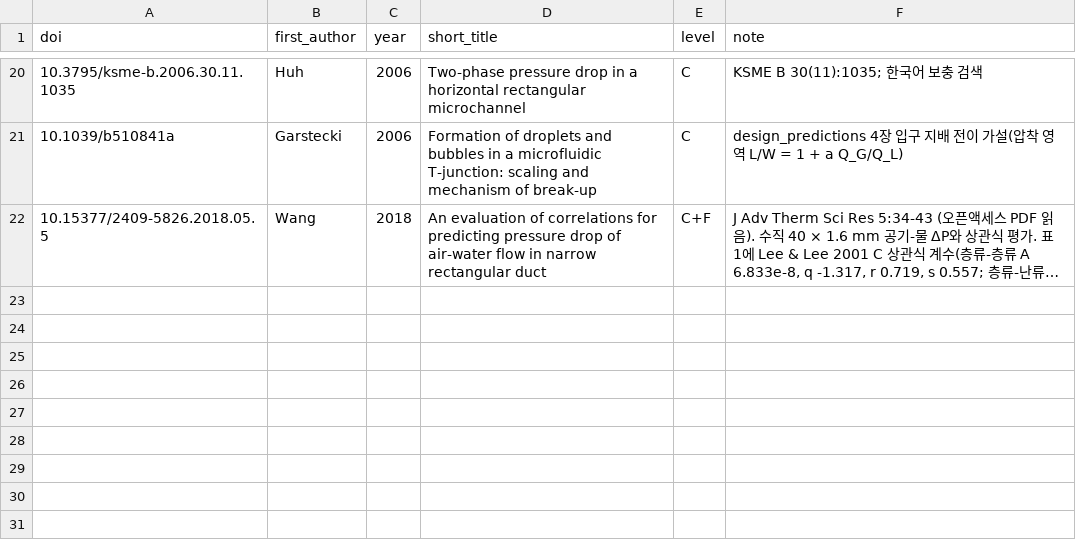
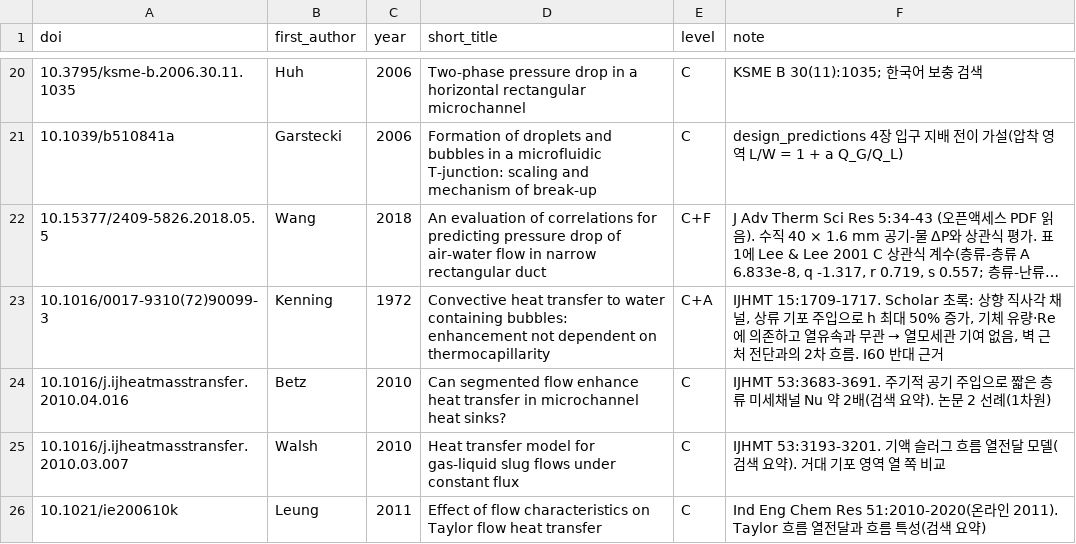
Before and after one commit to tristanchoi2001-collab/bubbles, a TSV file: docs/research/refs_0_estimates.tsv, drawn as a sheet; only a part is shown, gaps mark what is left out; long unchanged cells end in …; the diff names each change by its address in the sheet, - before the commit and + after, or states it on an @@ line.

```diff
--- a/docs/research/refs_0_estimates.tsv
+++ b/docs/research/refs_0_estimates.tsv
+row 23: 10.1016/0017-9310(72)90099-3 | Kenning | 1972 | Convective heat transfer to water containing bubbles: enhancement not dependent on thermocapillarity | C+A | IJHMT 15:1709-1717. Scholar 초록: 상향 직사각 채널, 상류 기포 주입으로 h 최대 50% 증가, 기체 유량·Re에 의존하고 열유속과 무관 → 열모세관 기여 없음, 벽 근처 전단과의 2차 흐름. I60 반대 근거
+row 24: 10.1016/j.ijheatmasstransfer.2010.04.016 | Betz | 2010 | Can segmented flow enhance heat transfer in microchannel heat sinks? | C | IJHMT 53:3683-3691. 주기적 공기 주입으로 짧은 층류 미세채널 Nu 약 2배(검색 요약). 논문 2 선례(1차원)
+row 25: 10.1016/j.ijheatmasstransfer.2010.03.007 | Walsh | 2010 | Heat transfer model for gas-liquid slug flows under constant flux | C | IJHMT 53:3193-3201. 기액 슬러그 흐름 열전달 모델(검색 요약). 거대 기포 영역 열 쪽 비교
+row 26: 10.1021/ie200610k | Leung | 2011 | Effect of flow characteristics on Taylor flow heat transfer | C | Ind Eng Chem Res 51:2010-2020(온라인 2011). Taylor 흐름 열전달과 흐름 특성(검색 요약)
```
Also changed, not shown: docs/research/refs_check.tsv, 4 other files.
